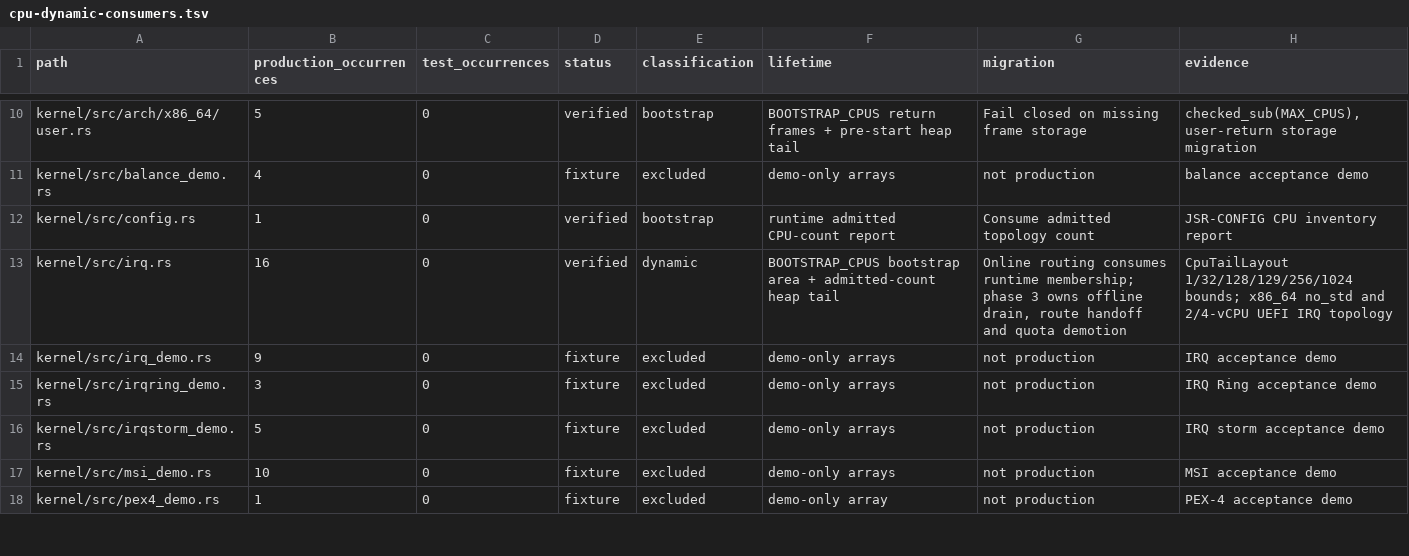
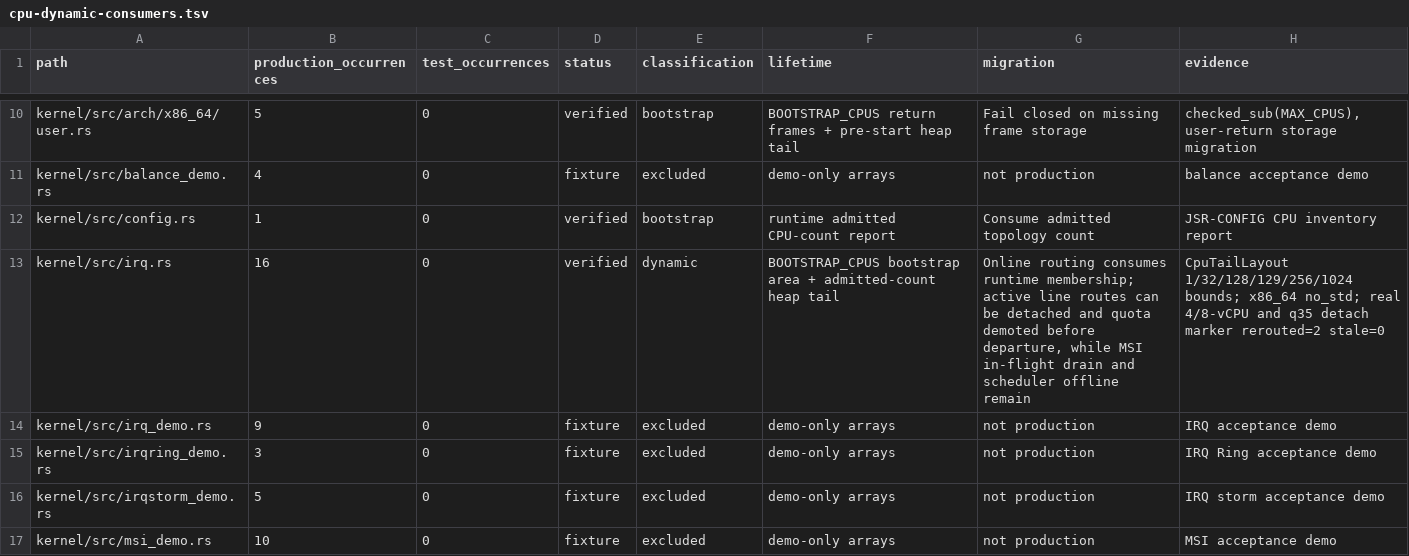
Before and after one commit to jasper-language/jasper-os, a TSV file: verification/cpu-dynamic-consumers.tsv, drawn as a sheet; only a part is shown, gaps mark what is left out; the shorter side is filled out with more unchanged rows.

Commit message:
irq: hand off device routes before CPU departure

```diff
--- a/verification/cpu-dynamic-consumers.tsv
+++ b/verification/cpu-dynamic-consumers.tsv
@@ -12,3 +12,3 @@ kernel/src/balance_demo.rs	4	0	fixture	excluded	demo-only arrays	not production
 kernel/src/config.rs	1	0	verified	bootstrap	runtime admitted CPU-count report	Consume admitted topology count	JSR-CONFIG CPU inventory report
-kernel/src/irq.rs	16	0	verified	dynamic	BOOTSTRAP_CPUS bootstrap area + admitted-count heap tail	Online routing consumes runtime membership; phase 3 owns offline drain, route handoff and quota demotion	CpuTailLayout 1/32/128/129/256/1024 bounds; x86_64 no_std and 2/4-vCPU UEFI IRQ topology
+kernel/src/irq.rs	16	0	verified	dynamic	BOOTSTRAP_CPUS bootstrap area + admitted-count heap tail	Online routing consumes runtime membership; active line routes can be detached and quota demoted before departure, while MSI in-flight drain and scheduler offline remain	CpuTailLayout 1/32/128/129/256/1024 bounds; x86_64 no_std; real 4/8-vCPU and q35 detach marker rerouted=2 stale=0
 kernel/src/irq_demo.rs	9	0	fixture	excluded	demo-only arrays	not production	IRQ acceptance demo
```
Also changed, not shown: 5 other files.
